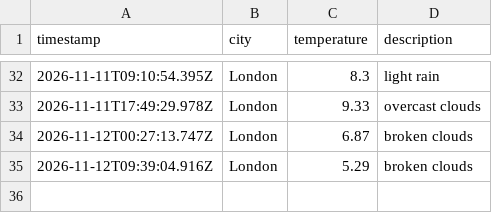
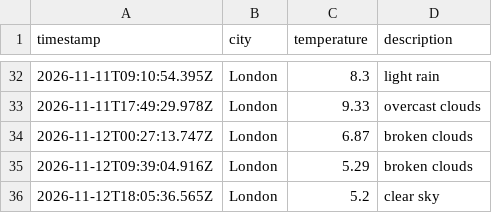
Before and after one commit to Katarina-K/Weather_DataOps, a CSV file: data/weather_log.csv, drawn as a sheet; only a part is shown, gaps mark what is left out.

```diff
--- a/data/weather_log.csv
+++ b/data/weather_log.csv
@@ -35 +35,2 @@ timestamp,city,temperature,description
 2026-11-12T09:39:04.916Z,London,5.29,broken clouds
+2026-11-12T18:05:36.565Z,London,5.2,clear sky
```
Also changed, not shown: 1 other file.
